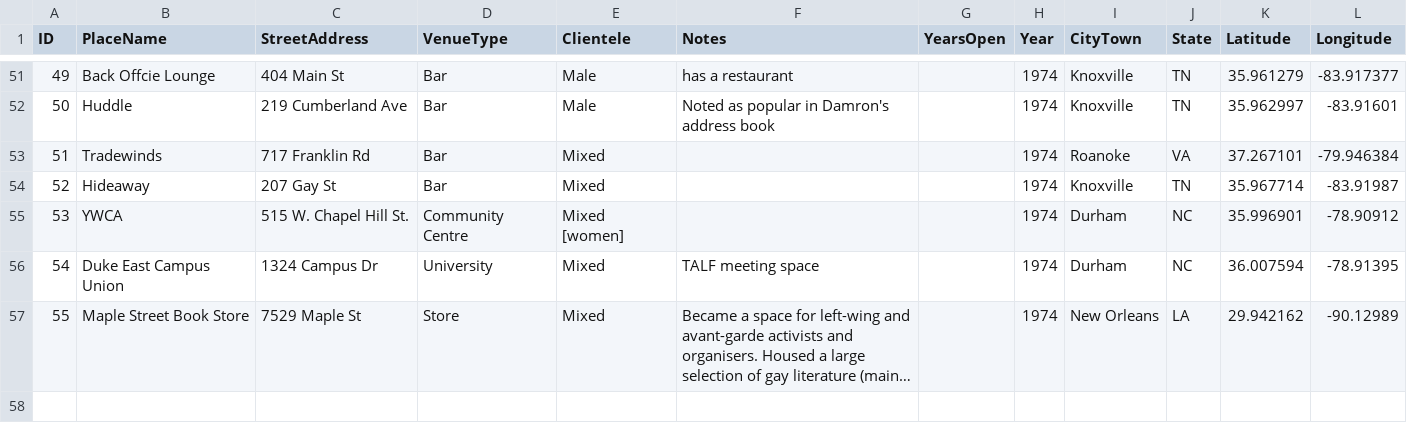
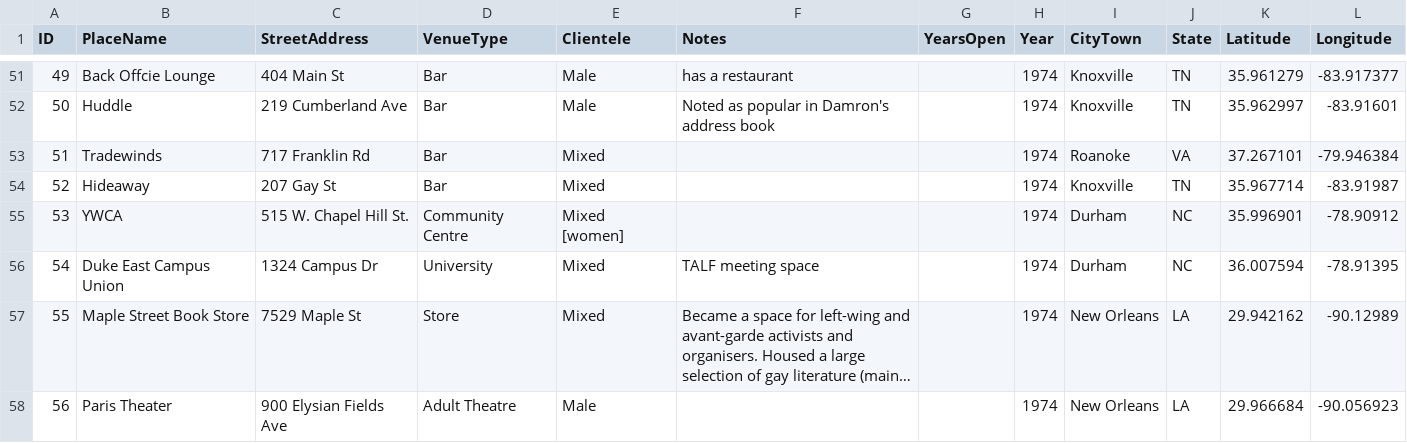
Before and after one commit to lk-345/Queer-Worldmaking, a CSV file: GeocodedDataset/Dataset_1974.csv, drawn as a sheet; only a part is shown, gaps mark what is left out; long unchanged cells end in …; the diff names each change by its address in the sheet, - before the commit and + after, or states it on an @@ line.

Commit message:
Update Dataset_1974.csv

```diff
--- a/GeocodedDataset/Dataset_1974.csv
+++ b/GeocodedDataset/Dataset_1974.csv
+row 58: 56 | Paris Theater | 900 Elysian Fields Ave | Adult Theatre | Male |  |  | 1974 | New Orleans | LA | 29.966684 | -90.056923
```
